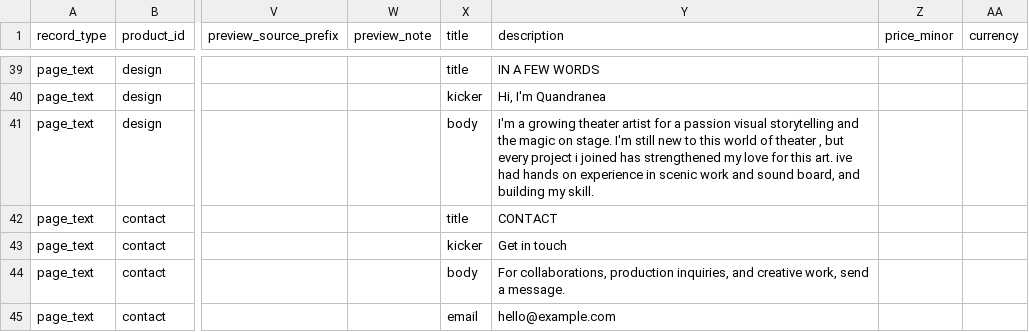
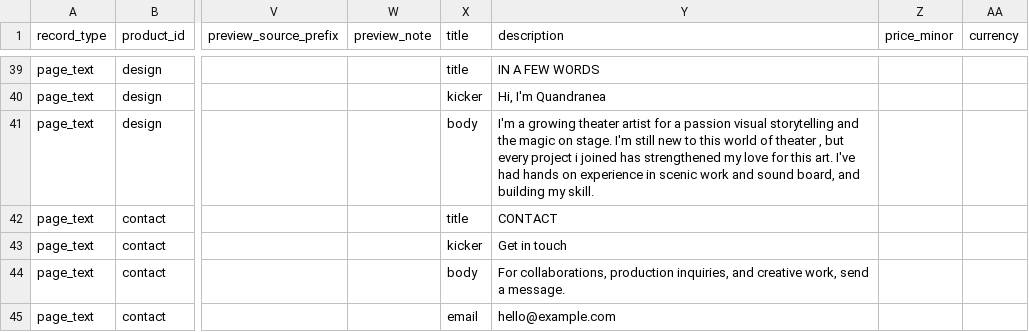
Before and after one commit to thanks-cohn/portofolio, a CSV file: truth.csv, drawn as a sheet; only a part is shown, gaps mark what is left out; the diff covers the shown part only; the diff names each change by its address in the sheet, - before the commit and + after, or states it on an @@ line.

Commit message:
Publish portfolio edits from floating Q editor

```diff
--- a/truth.csv
+++ b/truth.csv
-Y41 (description): …this art. ive had hands…
+Y41 (description): …this art. I've had hands…
```
Also changed, not shown: 1 edited cell elsewhere in this file.
